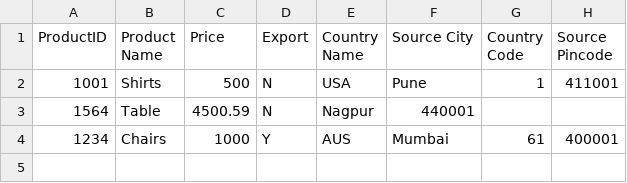
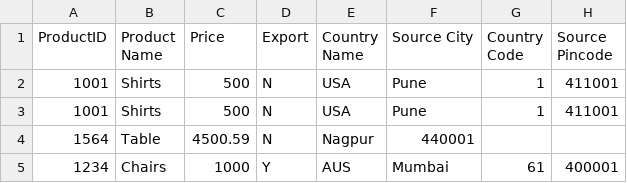
Before and after one commit to yagami-lyte/csvParserValidator, a CSV file: src/main/public/assets/data.csv, drawn as a sheet.

Commit message:
Added allowed values for each field validation

```diff
--- a/src/main/public/assets/data.csv
+++ b/src/main/public/assets/data.csv
@@ -2,2 +2,3 @@ ProductID,Product Name,Price,Export,Country Name,Source City,Country Code,Source
 1001,Shirts,500,N,USA,Pune,1,411001
+1001,Shirts,500,N,USA,Pune,1,411001
 1564,Table,4500.59,N,Nagpur,440001
```
Also changed, not shown: 9 other files.
